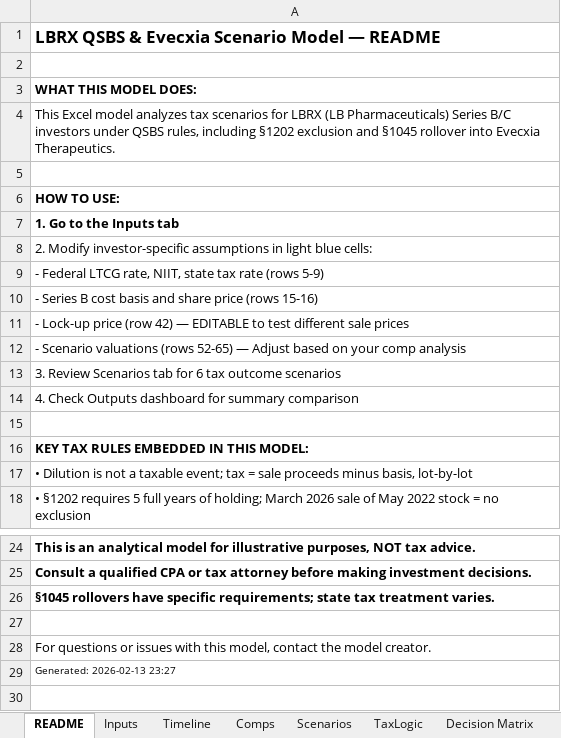
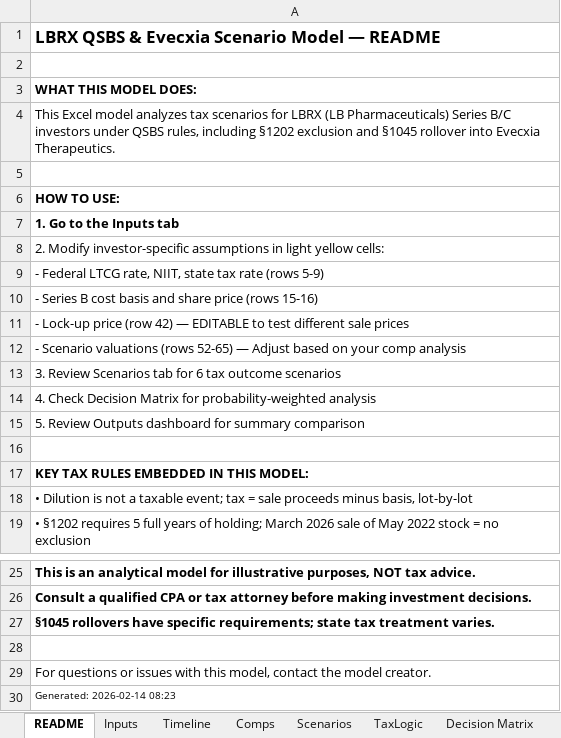
Before and after one commit to Barcingaround/LB-Pharma-qsbs, an Excel workbook: LBRX_QSBS_Evecxia_Model.xlsx, sheet README, drawn as a sheet; only a part is shown, gaps mark what is left out; values as stored, in another font and other column widths than the file's, no borders; addresses are those after the commit; the diff names each change by its address in the sheet, - before the commit and + after, or states it on an @@ line.

```diff
--- a/LBRX_QSBS_Evecxia_Model.xlsx (sheet README)
+++ b/LBRX_QSBS_Evecxia_Model.xlsx (sheet README)
-A8: …in light blue cells:
+A8: …in light yellow cells:
-A14: 4. Check Outputs dashboard for summary comparison
+A14: 4. Check Decision Matrix for probability-weighted analysis
+row 15: 5. Review Outputs dashboard for summary comparison
-A30: Generated: 2026-02-13 23:27
+A30: Generated: 2026-02-14 08:23
```
Also changed, not shown: sheet Comps, sheet Scenarios, sheet Outputs, sheet Decision Matrix, sheet TaxLogic, sheet Breakeven, 4 more sheets, 1 other file.
